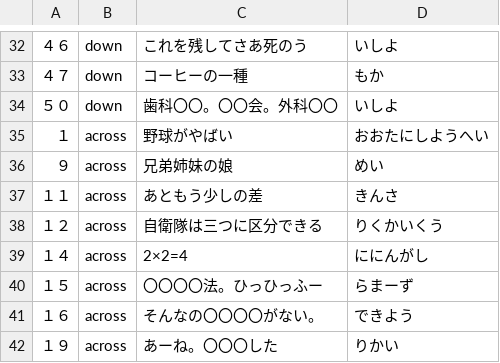
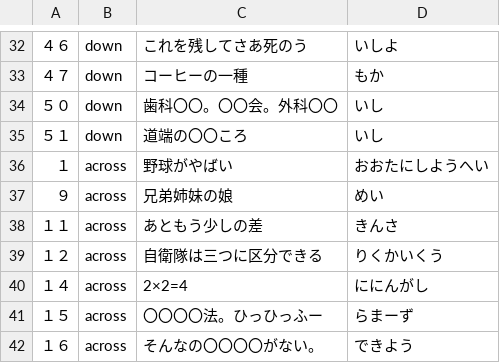
Before and after one commit to 70nanon/sasa-cross-word, a CSV file: puzzles/005/clues.csv, drawn as a sheet; only a part is shown, gaps mark what is left out; the shorter side is filled out with more unchanged rows; the diff names each change by its address in the sheet, - before the commit and + after, or states it on an @@ line.

Commit message:
Update clues.csv

```diff
--- a/puzzles/005/clues.csv
+++ b/puzzles/005/clues.csv
-D34: いしよ
+D34: いし
+row 35: ５１ | down | 道端の〇〇ころ | いし
```
